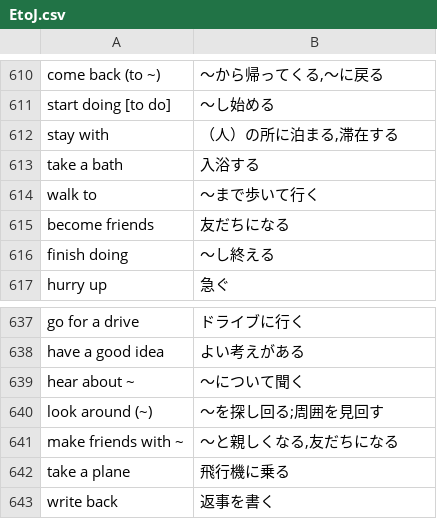
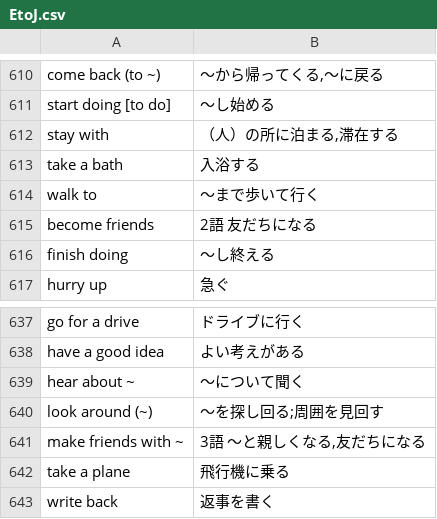
Before and after one commit to KazzHead/GhostVocab, a CSV file: public/wordbooks/passtan4/EtoJ.csv, drawn as a sheet; only a part is shown, gaps mark what is left out.

Commit message:
Fix make friends meaning

```diff
--- a/public/wordbooks/passtan4/EtoJ.csv
+++ b/public/wordbooks/passtan4/EtoJ.csv
@@ -614,3 +614,3 @@ take a bath	入浴する
 walk to	～まで歩いて行く
-become friends	友だちになる
+become friends	2語 友だちになる
 finish doing	～し終える
@@ -640,3 +640,3 @@ hear about ~	～について聞く
 look around (~)	～を探し回る;周囲を見回す
-make friends with ~	～と親しくなる,友だちになる
+make friends with ~	3語 ～と親しくなる,友だちになる
 take a plane	飛行機に乗る
```
